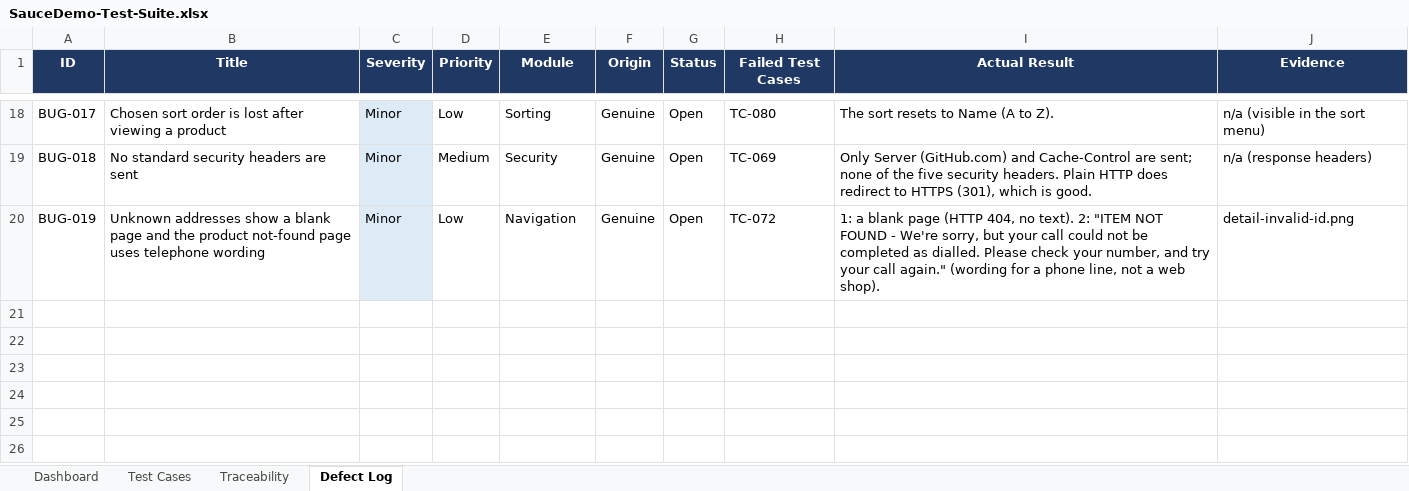
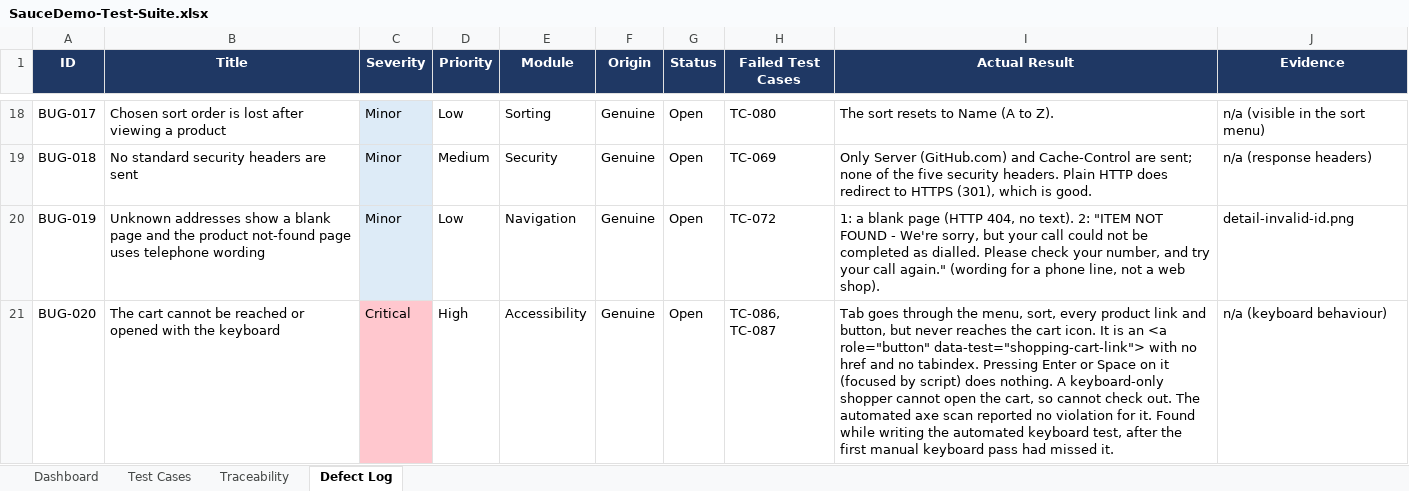
Before and after one commit to jahidulislamrihan26/manual-testing-saucedemo, an Excel workbook: test-suite/SauceDemo-Test-Suite.xlsx, sheet Defect Log, drawn as a sheet; only a part is shown, gaps mark what is left out; values as stored, in another font and other column widths than the file's, no borders; the diff names each change by its address in the sheet, - before the commit and + after, or states it on an @@ line.

Commit message:
UI automation v3: tests linked to manual cases, 20 known defects captured, keyboard and security tests, lint, summary, traceability, phone profile, stability job; manual suite adds BUG-020

```diff
--- a/test-suite/SauceDemo-Test-Suite.xlsx (sheet Defect Log)
+++ b/test-suite/SauceDemo-Test-Suite.xlsx (sheet Defect Log)
+row 21: BUG-020 | The cart cannot be reached or opened with the keyboard | Critical | High | Accessibility | Genuine | Open | TC-086, TC-087 | Tab goes through the menu, sort, every product link and button, but never reaches the cart icon. It is an <a role="button" data-test="shopping-cart-link"> with no href and no tabindex. Pressing Enter or Space on it (focused by script) does nothing. A keyboard-only shopper cannot open the cart, so cannot check out. The automated axe scan reported no violation for it. Found while writing the automated keyboard test, after the first manual keyboard pass had missed it. | n/a (keyboard behaviour)
```
Also changed, not shown: sheet Test Cases, sheet Dashboard, sheet Traceability, 11 other files.
